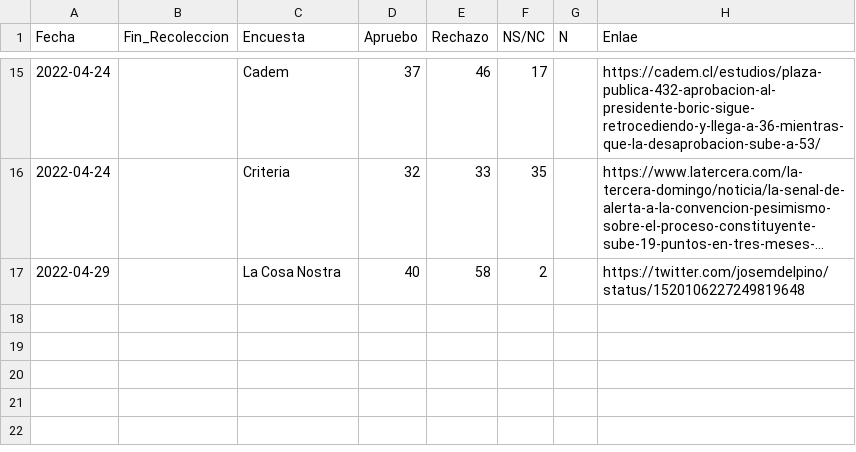
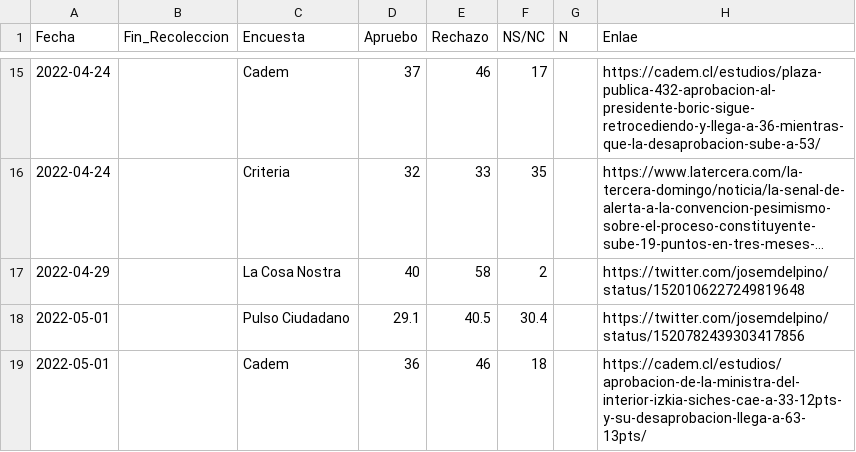
Before and after one commit to cnavarreteliz/encuestas-electorales-chile, a CSV file: data.csv, drawn as a sheet; only a part is shown, gaps mark what is left out; long unchanged cells end in …; the diff names each change by its address in the sheet, - before the commit and + after, or states it on an @@ line.

Commit message:
incluye encuestas publicadas el 1/05

```diff
--- a/data.csv
+++ b/data.csv
+row 18: 2022-05-01 |  | Pulso Ciudadano | 29.1 | 40.5 | 30.4 |  | https://twitter.com/josemdelpino/status/1520782439303417856
+row 19: 2022-05-01 |  | Cadem | 36 | 46 | 18 |  | https://cadem.cl/estudios/aprobacion-de-la-ministra-del-interior-izkia-siches-cae-a-33-12pts-y-su-desaprobacion-llega-a-63-13pts/
```
Also changed, not shown: 1 other file.
